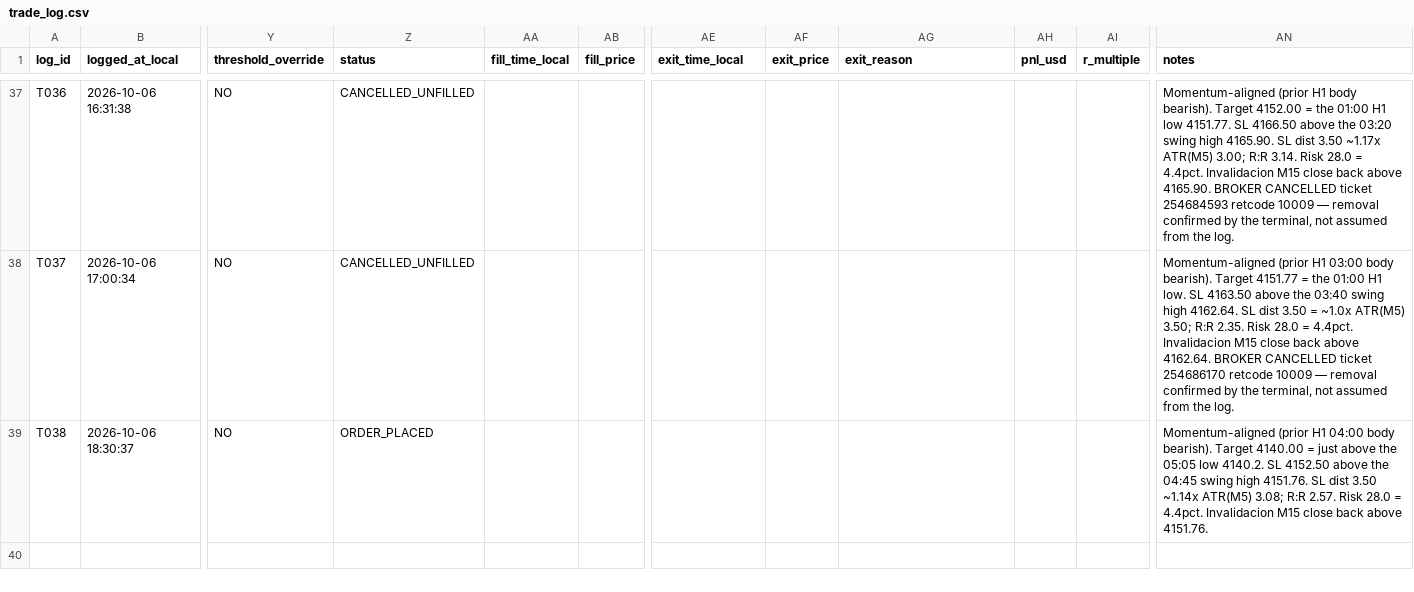
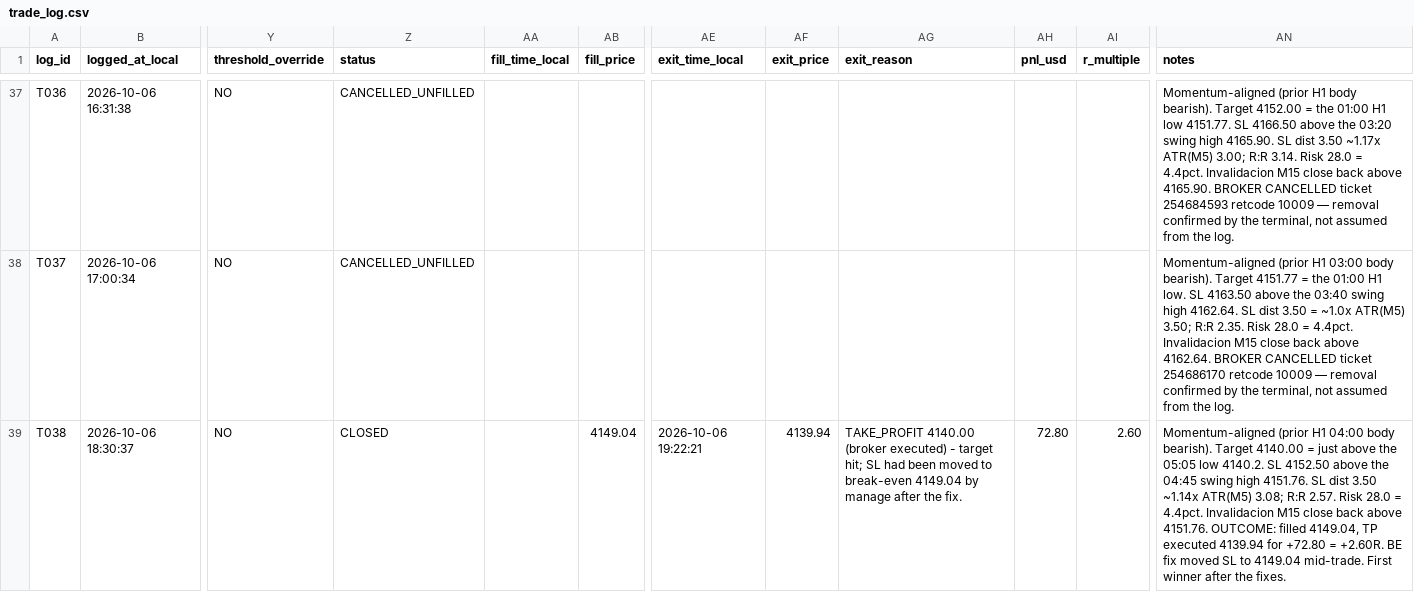
Before and after one commit to dfsosa83/fx-prival, a CSV file: frival/trade_log.csv, drawn as a sheet; only a part is shown, gaps mark what is left out; the diff covers the shown part only; the diff names each change by its address in the sheet, - before the commit and + after, or states it on an @@ line.

```diff
--- a/frival/trade_log.csv
+++ b/frival/trade_log.csv
-Z39 (status): ORDER_PLACED
+Z39 (status): CLOSED
-AB39 (fill_price): (empty)
+AB39 (fill_price): 4149.04
-AE39 (exit_time_local): (empty)
+AE39 (exit_time_local): 2026-10-06 19:22:21
-AF39 (exit_price): (empty)
+AF39 (exit_price): 4139.94
-AG39 (exit_reason): (empty)
+AG39 (exit_reason): TAKE_PROFIT 4140.00 (broker executed) - target hit; SL had been moved to break-even 4149.04 by manage after the fix.
-AH39 (pnl_usd): (empty)
+AH39 (pnl_usd): 72.80
-AI39 (r_multiple): (empty)
+AI39 (r_multiple): 2.60
-AN39 (notes): …above 4151.76.
+AN39 (notes): …above 4151.76. OUTCOME: filled 4149.04, TP executed 4139.94 for +72.80 = +2.60R. BE fix moved SL to 4149.04 mid-trade. First winner after the fixes.
```
Also changed, not shown: 1 added row elsewhere in this file, 5 other files.
